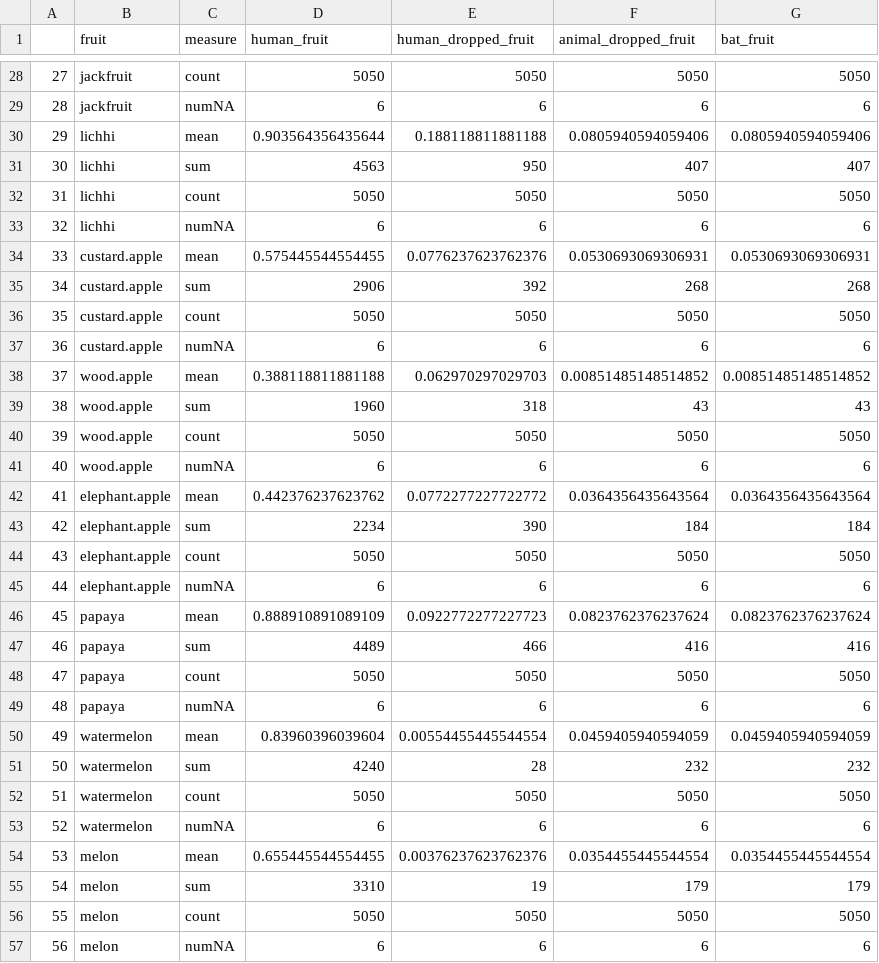
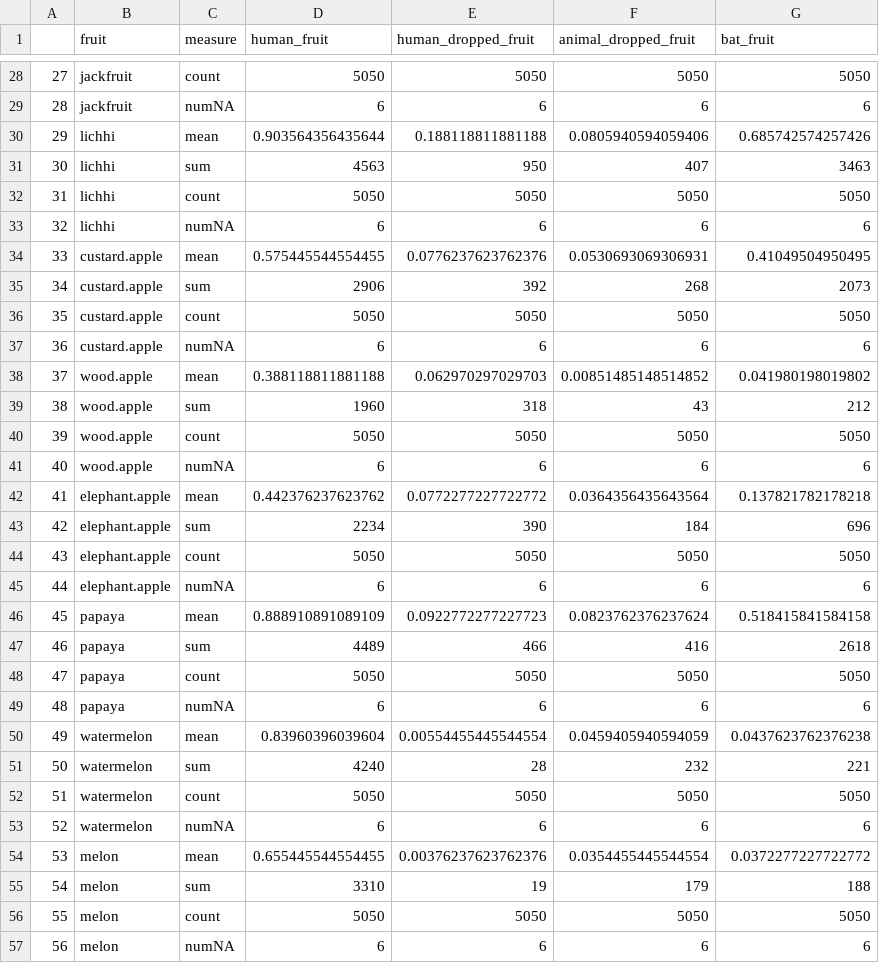
Before and after one commit to clifmckee/bat_camera_study_2, a CSV file: Data/fruit_consumption.csv, drawn as a sheet; only a part is shown, gaps mark what is left out; the diff covers the shown part only.

Commit message:
CSV with date palm data issues, updated EDA for date palm visits, small fixes to fruit survey EDA

```diff
--- a/Data/fruit_consumption.csv
+++ b/Data/fruit_consumption.csv
@@ -29,28 +29,28 @@
 "28","jackfruit","numNA",6,6,6,6
-"29","lichhi","mean",0.903564356435644,0.188118811881188,0.0805940594059406,0.0805940594059406
-"30","lichhi","sum",4563,950,407,407
+"29","lichhi","mean",0.903564356435644,0.188118811881188,0.0805940594059406,0.685742574257426
+"30","lichhi","sum",4563,950,407,3463
 "31","lichhi","count",5050,5050,5050,5050
 "32","lichhi","numNA",6,6,6,6
-"33","custard.apple","mean",0.575445544554455,0.0776237623762376,0.0530693069306931,0.0530693069306931
-"34","custard.apple","sum",2906,392,268,268
+"33","custard.apple","mean",0.575445544554455,0.0776237623762376,0.0530693069306931,0.41049504950495
+"34","custard.apple","sum",2906,392,268,2073
 "35","custard.apple","count",5050,5050,5050,5050
 "36","custard.apple","numNA",6,6,6,6
-"37","wood.apple","mean",0.388118811881188,0.062970297029703,0.00851485148514852,0.00851485148514852
-"38","wood.apple","sum",1960,318,43,43
+"37","wood.apple","mean",0.388118811881188,0.062970297029703,0.00851485148514852,0.041980198019802
+"38","wood.apple","sum",1960,318,43,212
 "39","wood.apple","count",5050,5050,5050,5050
 "40","wood.apple","numNA",6,6,6,6
-"41","elephant.apple","mean",0.442376237623762,0.0772277227722772,0.0364356435643564,0.0364356435643564
-"42","elephant.apple","sum",2234,390,184,184
+"41","elephant.apple","mean",0.442376237623762,0.0772277227722772,0.0364356435643564,0.137821782178218
+"42","elephant.apple","sum",2234,390,184,696
 "43","elephant.apple","count",5050,5050,5050,5050
 "44","elephant.apple","numNA",6,6,6,6
-"45","papaya","mean",0.888910891089109,0.0922772277227723,0.0823762376237624,0.0823762376237624
-"46","papaya","sum",4489,466,416,416
+"45","papaya","mean",0.888910891089109,0.0922772277227723,0.0823762376237624,0.518415841584158
+"46","papaya","sum",4489,466,416,2618
 "47","papaya","count",5050,5050,5050,5050
 "48","papaya","numNA",6,6,6,6
-"49","watermelon","mean",0.83960396039604,0.00554455445544554,0.0459405940594059,0.0459405940594059
-"50","watermelon","sum",4240,28,232,232
+"49","watermelon","mean",0.83960396039604,0.00554455445544554,0.0459405940594059,0.0437623762376238
+"50","watermelon","sum",4240,28,232,221
 "51","watermelon","count",5050,5050,5050,5050
 "52","watermelon","numNA",6,6,6,6
-"53","melon","mean",0.655445544554455,0.00376237623762376,0.0354455445544554,0.0354455445544554
-"54","melon","sum",3310,19,179,179
+"53","melon","mean",0.655445544554455,0.00376237623762376,0.0354455445544554,0.0372277227722772
+"54","melon","sum",3310,19,179,188
 "55","melon","count",5050,5050,5050,5050
```
Also changed, not shown: 48 edited cells elsewhere in this file, 4 other files.
